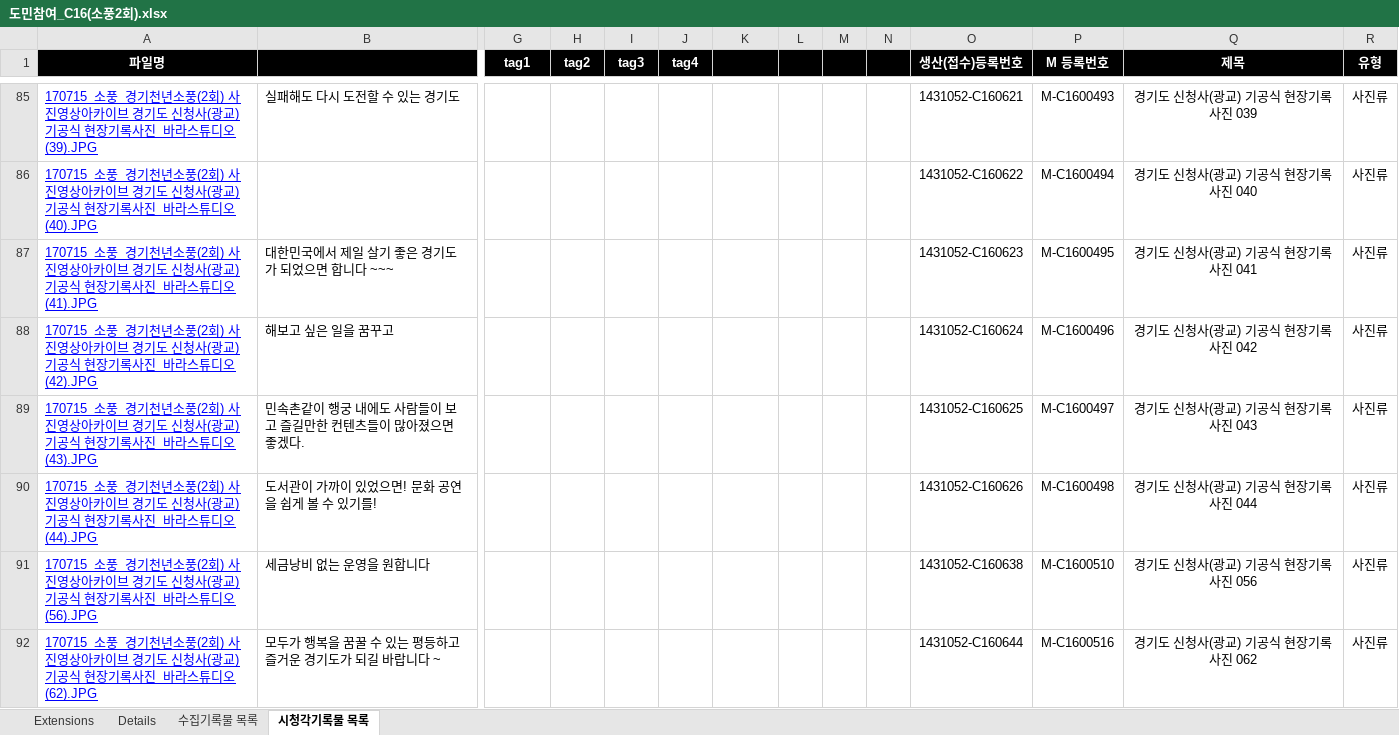
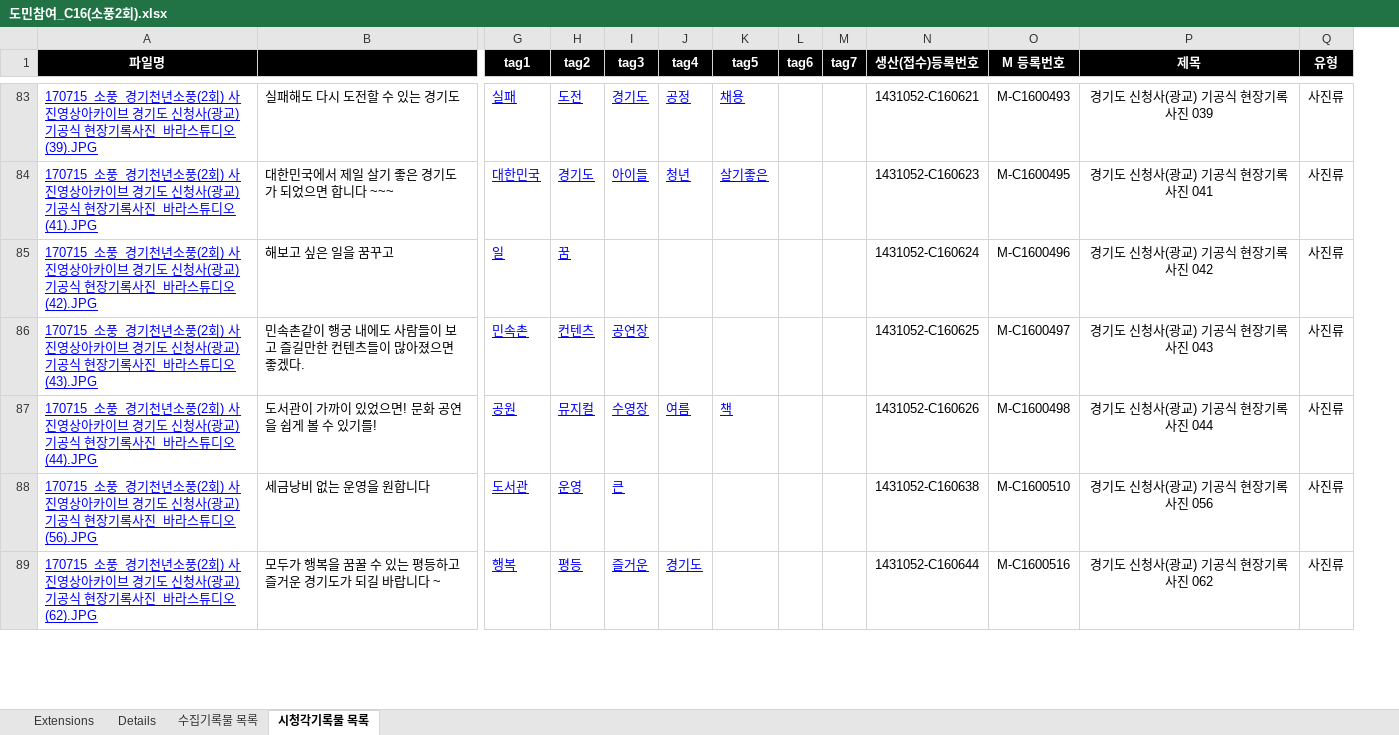
Before and after one commit to leeeeees/larchiveum, an Excel workbook: 도민참여_C16(소풍2회).xlsx, sheet 시청각기록물 목록, drawn as a sheet; only a part is shown, gaps mark what is left out; values as stored, in another font and other column widths than the file's, no borders; removed rows and columns are numbered as before the commit, all else as after; rows hold the shown columns only; the diff covers the shown part only; the diff names each change by its address in the sheet, - before the commit and + after, or states it on an @@ line.

```diff
--- a/도민참여_C16(소풍2회).xlsx (sheet 시청각기록물 목록)
+++ b/도민참여_C16(소풍2회).xlsx (sheet 시청각기록물 목록)
-column N, empty
-K1: (empty)
+K1: tag5
-L1: (empty)
+L1: tag6
-M1: (empty)
+M1: tag7
-G83 (tag1): (empty)
+G83 (tag1): 실패
-H83 (tag2): (empty)
+H83 (tag2): 도전
-I83 (tag3): (empty)
+I83 (tag3): 경기도
-J83 (tag4): (empty)
+J83 (tag4): 공정
-K83 (tag5): (empty)
+K83 (tag5): 채용
-row 86: 170715_소풍_경기천년소풍(2회) 사진영상아카이브 경기도 신청사(광교) 기공식 현장기록사진_바라스튜디오 (40).JPG |  |  |  |  |  |  |  |  |  | 1431052-C160622 | M-C1600494 | 경기도 신청사(광교) 기공식 현장기록사진 040 | 사진류
-G84 (tag1): (empty)
+G84 (tag1): 대한민국
-H84 (tag2): (empty)
+H84 (tag2): 경기도
-I84 (tag3): (empty)
+I84 (tag3): 아이들
-J84 (tag4): (empty)
+J84 (tag4): 청년
-K84 (tag5): (empty)
+K84 (tag5): 살기좋은
-G85 (tag1): (empty)
+G85 (tag1): 일
-H85 (tag2): (empty)
+H85 (tag2): 꿈
-G86 (tag1): (empty)
+G86 (tag1): 민속촌
-H86 (tag2): (empty)
+H86 (tag2): 컨텐츠
-I86 (tag3): (empty)
+I86 (tag3): 공연장
-G87 (tag1): (empty)
+G87 (tag1): 공원
-H87 (tag2): (empty)
+H87 (tag2): 뮤지컬
-I87 (tag3): (empty)
+I87 (tag3): 수영장
-J87 (tag4): (empty)
+J87 (tag4): 여름
-K87 (tag5): (empty)
+K87 (tag5): 책
-G88 (tag1): (empty)
+G88 (tag1): 도서관
-H88 (tag2): (empty)
+H88 (tag2): 운영
-I88 (tag3): (empty)
+I88 (tag3): 큰
-G89 (tag1): (empty)
+G89 (tag1): 행복
-H89 (tag2): (empty)
+H89 (tag2): 평등
-I89 (tag3): (empty)
+I89 (tag3): 즐거운
-J89 (tag4): (empty)
+J89 (tag4): 경기도
```
Also changed, not shown: 2 removed rows and 172 edited cells elsewhere in this sheet, 1 other file.
